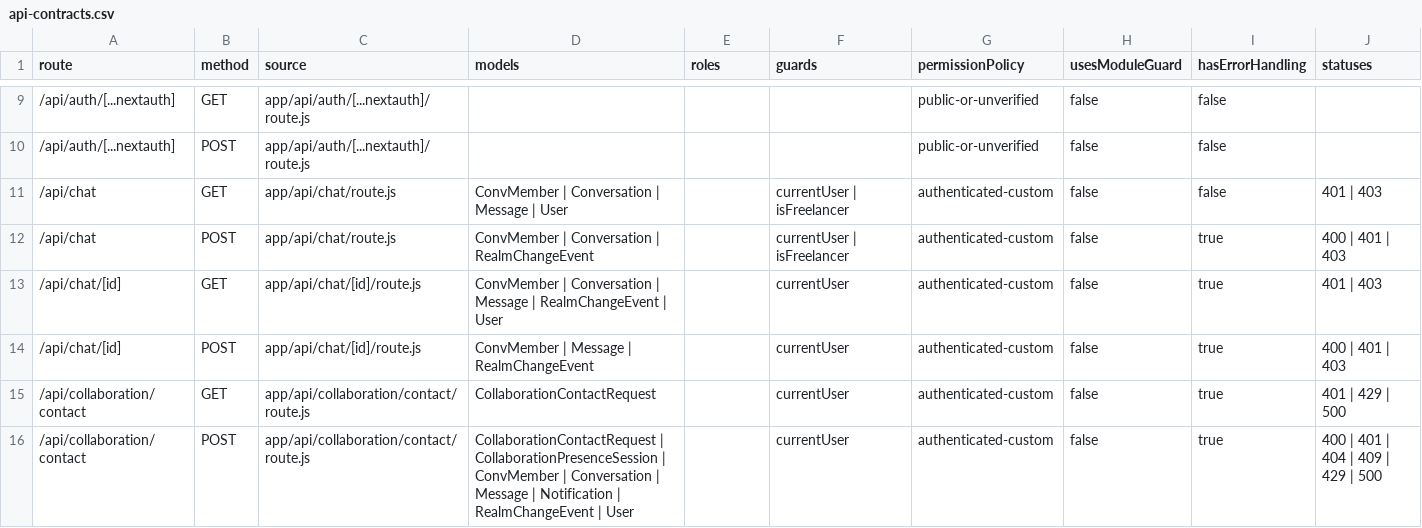
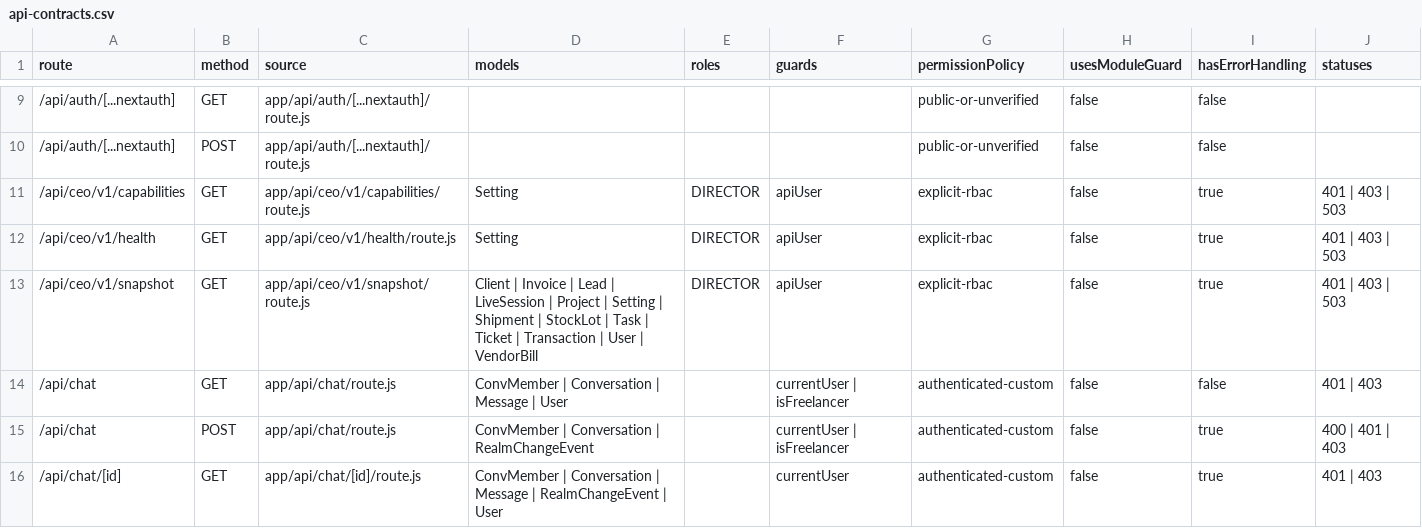
Before and after one commit to leozvu/repositoryrealms, a CSV file: qa/ui-action-map/api-contracts.csv, drawn as a sheet; only a part is shown, gaps mark what is left out; the shorter side is filled out with more unchanged rows.

Commit message:
feat(ceo): add versioned entity contract

```diff
--- a/qa/ui-action-map/api-contracts.csv
+++ b/qa/ui-action-map/api-contracts.csv
@@ -10,2 +10,5 @@
 "/api/auth/[...nextauth]","POST","app/api/auth/[...nextauth]/route.js","","","","public-or-unverified","false","false",""
+"/api/ceo/v1/capabilities","GET","app/api/ceo/v1/capabilities/route.js","Setting","DIRECTOR","apiUser","explicit-rbac","false","true","401 | 403 | 503"
+"/api/ceo/v1/health","GET","app/api/ceo/v1/health/route.js","Setting","DIRECTOR","apiUser","explicit-rbac","false","true","401 | 403 | 503"
+"/api/ceo/v1/snapshot","GET","app/api/ceo/v1/snapshot/route.js","Client | Invoice | Lead | LiveSession | Project | Setting | Shipment | StockLot | Task | Ticket | Transaction | User | VendorBill","DIRECTOR","apiUser","explicit-rbac","false","true","401 | 403 | 503"
 "/api/chat","GET","app/api/chat/route.js","ConvMember | Conversation | Message | User","","currentUser | isFreelancer","authenticated-custom","false","false","401 | 403"
```
Also changed, not shown: qa/ui-inventory/api-routes.csv, 11 other files.
